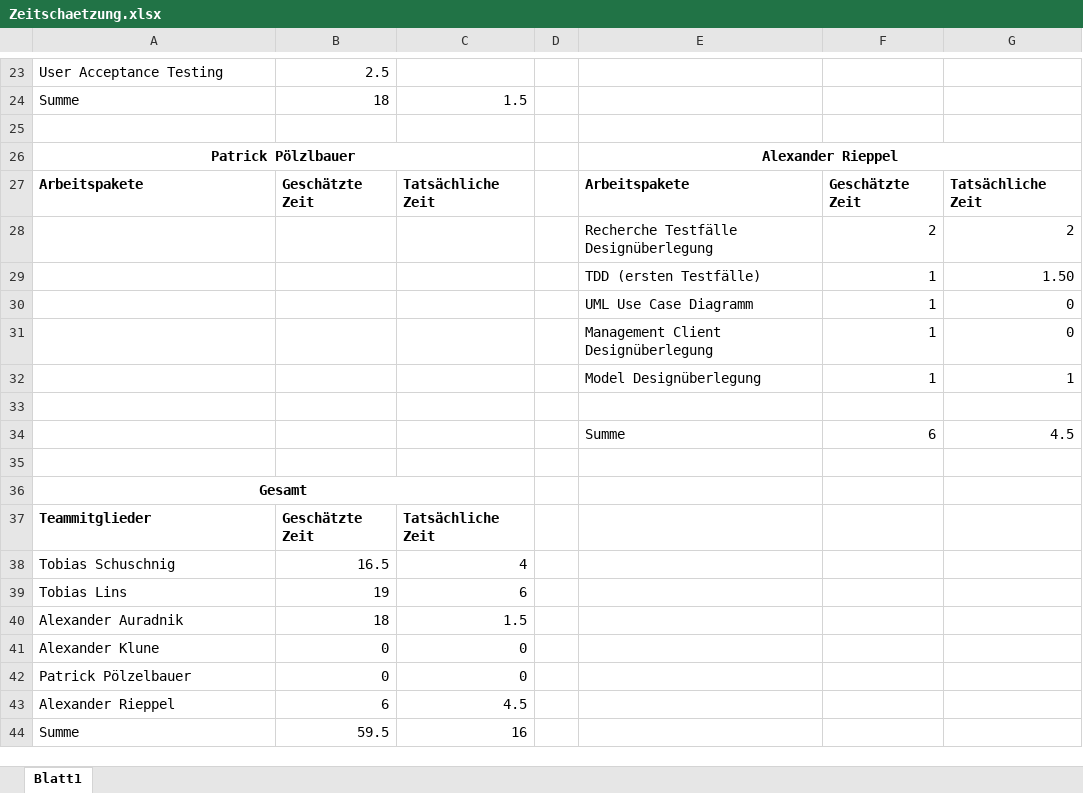
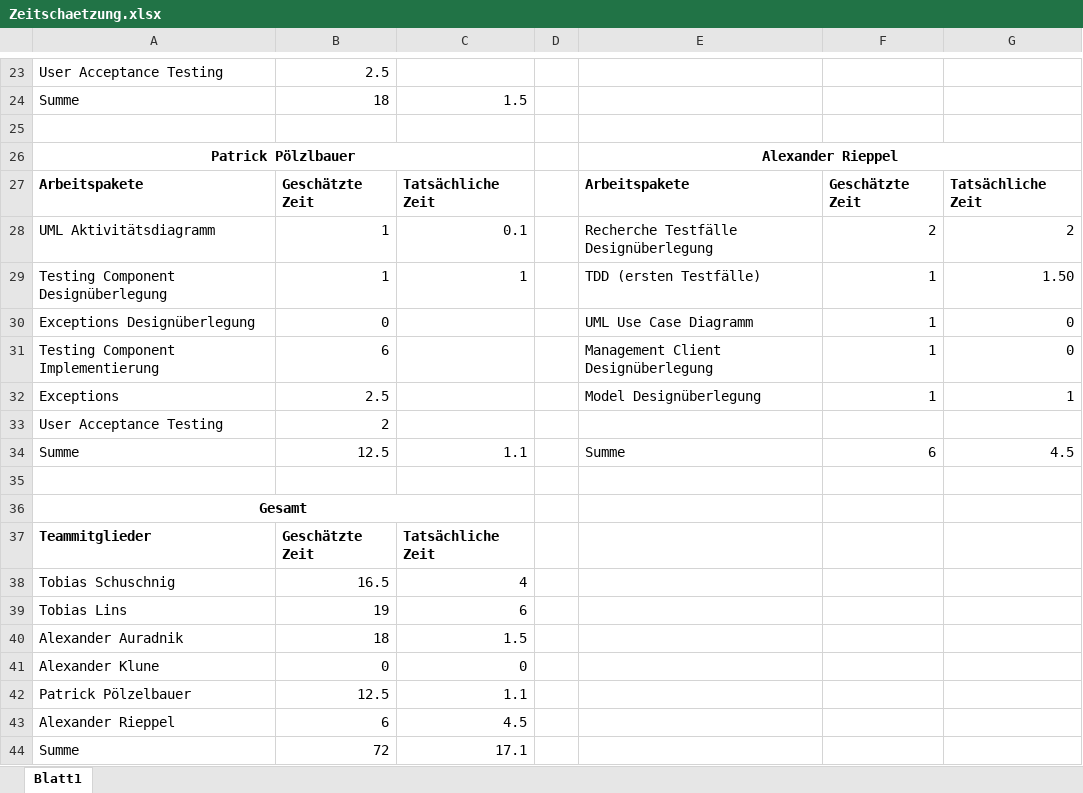
Before and after one commit to tobischuschnig/RMIAuction, an Excel workbook: Dokumente/Zeitschaetzung.xlsx, sheet Blatt1, drawn as a sheet; only a part is shown, gaps mark what is left out; values as stored, in another font and other column widths than the file's, no borders; the diff names each change by its address in the sheet, - before the commit and + after, or states it on an @@ line.

Commit message:
estimate time and time recording for my work today

```diff
--- a/Dokumente/Zeitschaetzung.xlsx (sheet Blatt1)
+++ b/Dokumente/Zeitschaetzung.xlsx (sheet Blatt1)
-A28: (empty)
+A28: UML Aktivitätsdiagramm
-B28:B29: (empty)
+B28:B29: 1
-C28: (empty)
+C28: 0.1
-A29: (empty)
+A29: Testing Component Designüberlegung
-C29: (empty)
+C29: 1
-A30: (empty)
+A30: Exceptions Designüberlegung
-B30: (empty)
+B30: 0
-A31: (empty)
+A31: Testing Component Implementierung
-B31: (empty)
+B31: 6
-A32: (empty)
+A32: Exceptions
-B32: (empty)
+B32: 2.5
-row 33: (empty)
+row 33: User Acceptance Testing | 2
-A34: (empty)
+A34: Summe
-B34: (empty)
+B34: 12.5
-C34: (empty)
+C34: 1.1
-B42: 0
+B42: 12.5
-C42: 0
+C42: 1.1
-B44: 59.5
+B44: 72
-C44: 16
+C44: 17.1
```
